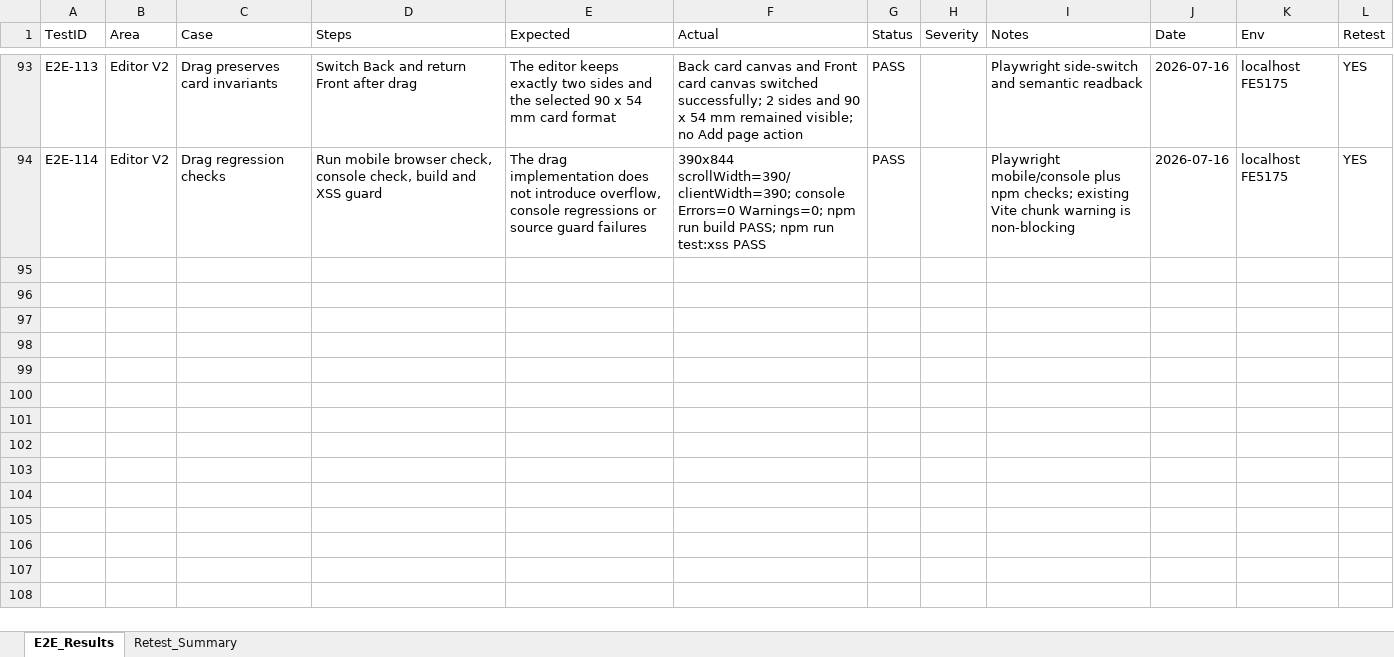
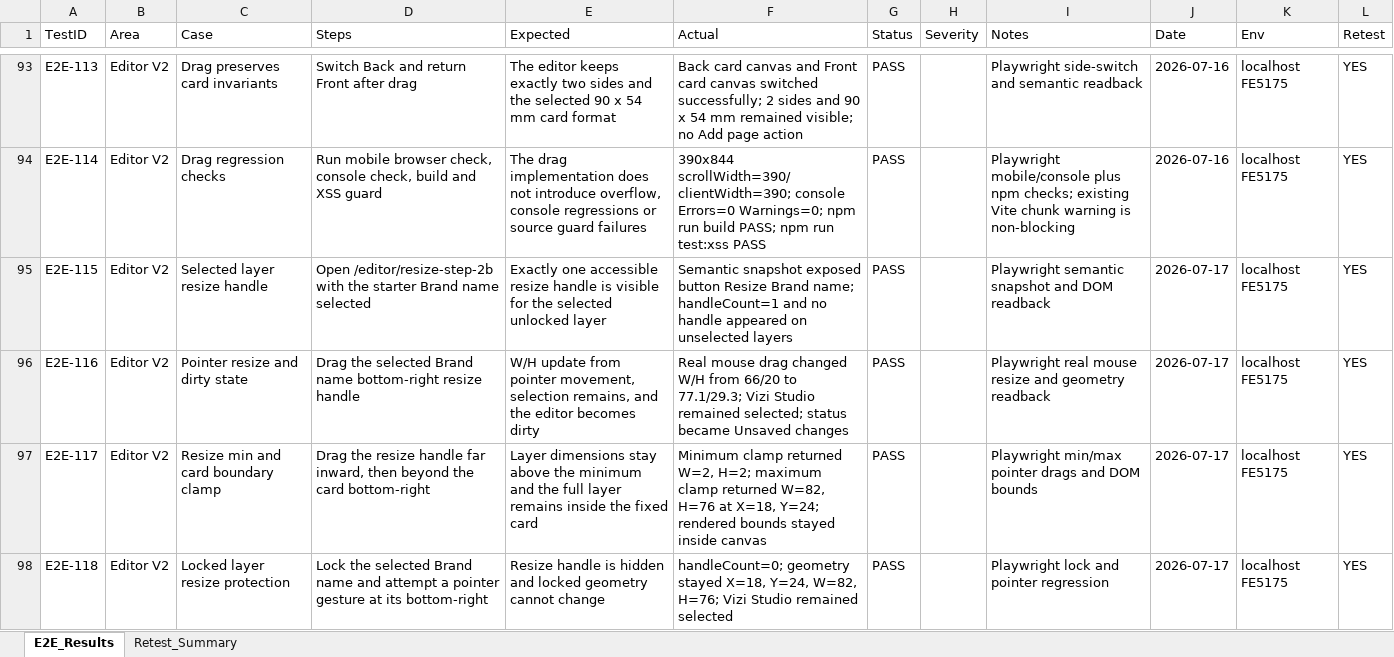
Before and after one commit to ngt-baor/Vizi, an Excel workbook: Template_TestCase.xlsx, sheet E2E_Results, drawn as a sheet; only a part is shown, gaps mark what is left out; values as stored, in another font and other column widths than the file's, no borders; the diff covers the shown part only; the diff names each change by its address in the sheet, - before the commit and + after, or states it on an @@ line.

Commit message:
Add bounded layer resizing

```diff
--- a/Template_TestCase.xlsx (sheet E2E_Results)
+++ b/Template_TestCase.xlsx (sheet E2E_Results)
+row 95: E2E-115 | Editor V2 | Selected layer resize handle | Open /editor/resize-step-2b with the starter Brand name selected | Exactly one accessible resize handle is visible for the selected unlocked layer | Semantic snapshot exposed button Resize Brand name; handleCount=1 and no handle appeared on unselected layers | PASS |  | Playwright semantic snapshot and DOM readback | 2026-07-17 | localhost FE5175 | YES
+row 96: E2E-116 | Editor V2 | Pointer resize and dirty state | Drag the selected Brand name bottom-right resize handle | W/H update from pointer movement, selection remains, and the editor becomes dirty | Real mouse drag changed W/H from 66/20 to 77.1/29.3; Vizi Studio remained selected; status became Unsaved changes | PASS |  | Playwright real mouse resize and geometry readback | 2026-07-17 | localhost FE5175 | YES
+row 97: E2E-117 | Editor V2 | Resize min and card boundary clamp | Drag the resize handle far inward, then beyond the card bottom-right | Layer dimensions stay above the minimum and the full layer remains inside the fixed card | Minimum clamp returned W=2, H=2; maximum clamp returned W=82, H=76 at X=18, Y=24; rendered bounds stayed inside canvas | PASS |  | Playwright min/max pointer drags and DOM bounds | 2026-07-17 | localhost FE5175 | YES
+row 98: E2E-118 | Editor V2 | Locked layer resize protection | Lock the selected Brand name and attempt a pointer gesture at its bottom-right | Resize handle is hidden and locked geometry cannot change | handleCount=0; geometry stayed X=18, Y=24, W=82, H=76; Vizi Studio remained selected | PASS |  | Playwright lock and pointer regression | 2026-07-17 | localhost FE5175 | YES
```
Also changed, not shown: 3 added rows elsewhere in this sheet, sheet Retest_Summary, 2 other files.
